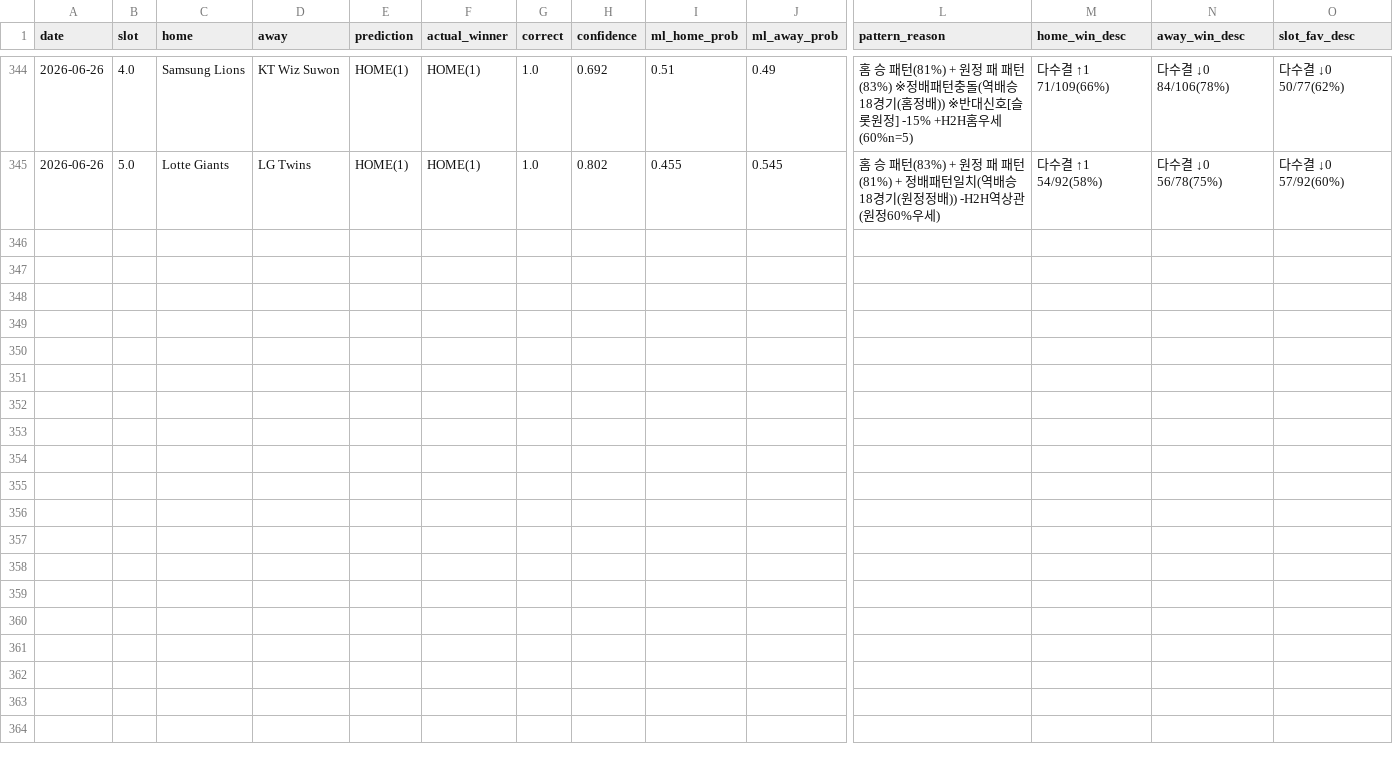
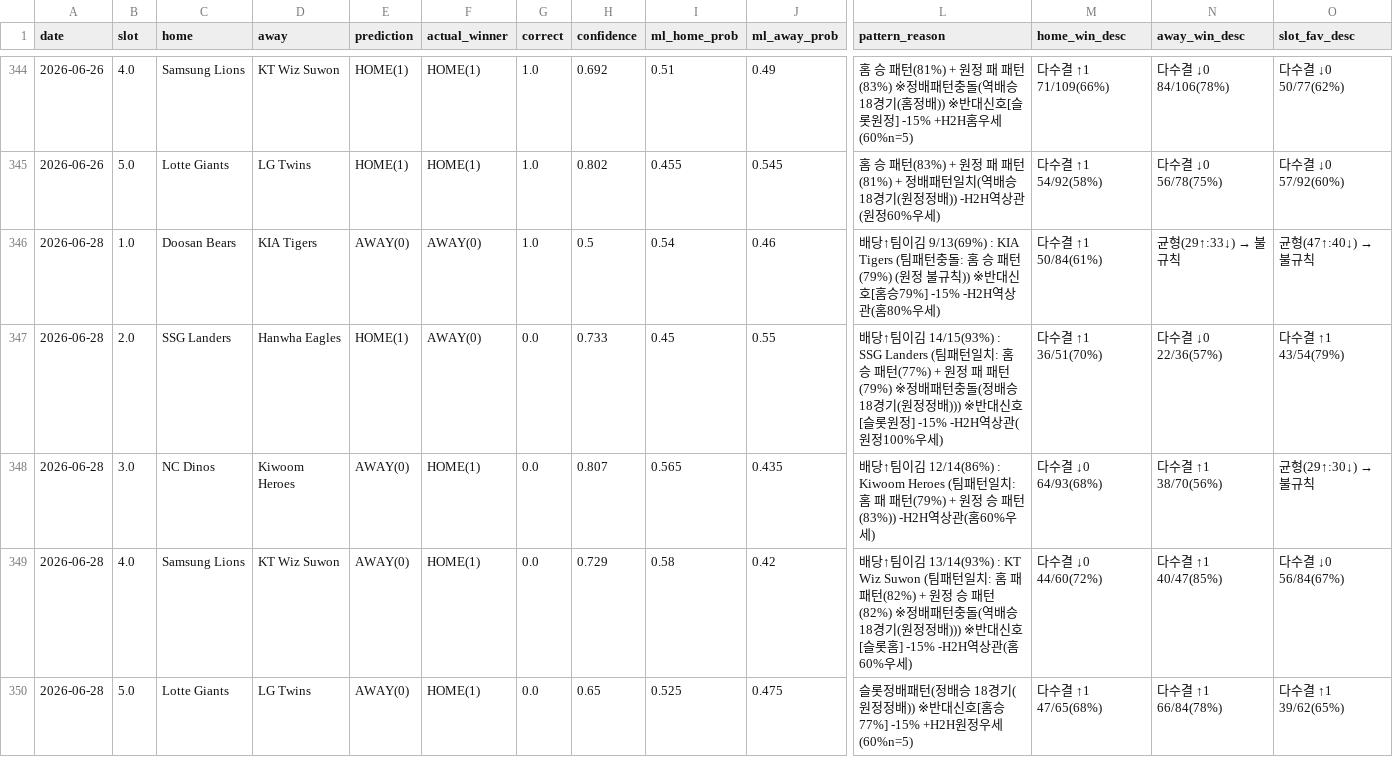
Before and after one commit to seung-min-lee/seung-min-lee-kbo-predictor, a CSV file: kbo_verify_log.csv, drawn as a sheet; only a part is shown, gaps mark what is left out; rows hold the shown columns only; the diff names each change by its address in the sheet, - before the commit and + after, or states it on an @@ line.

```diff
--- a/kbo_verify_log.csv
+++ b/kbo_verify_log.csv
+row 346: 2026-06-28 | 1.0 | Doosan Bears | KIA Tigers | AWAY(0) | AWAY(0) | 1.0 | 0.5 | 0.54 | 0.46 | 배당↑팀이김 9/13(69%) : KIA Tigers (팀패턴충돌: 홈 승 패턴(79%) (원정 불규칙)) ※반대신호[홈승79%] -15% -H2H역상관(홈80%우세) | 다수결 ↑1 50/84(61%) | 균형(29↑:33↓) → 불규칙 | 균형(47↑:40↓) → 불규칙
+row 347: 2026-06-28 | 2.0 | SSG Landers | Hanwha Eagles | HOME(1) | AWAY(0) | 0.0 | 0.733 | 0.45 | 0.55 | 배당↑팀이김 14/15(93%) : SSG Landers (팀패턴일치: 홈 승 패턴(77%) + 원정 패 패턴(79%) ※정배패턴충돌(정배승 18경기(원정정배))) ※반대신호[슬롯원정] -15% -H2H역상관(원정100%우세) | 다수결 ↑1 36/51(70%) | 다수결 ↓0 22/36(57%) | 다수결 ↑1 43/54(79%)
+row 348: 2026-06-28 | 3.0 | NC Dinos | Kiwoom Heroes | AWAY(0) | HOME(1) | 0.0 | 0.807 | 0.565 | 0.435 | 배당↑팀이김 12/14(86%) : Kiwoom Heroes (팀패턴일치: 홈 패 패턴(79%) + 원정 승 패턴(83%)) -H2H역상관(홈60%우세) | 다수결 ↓0 64/93(68%) | 다수결 ↑1 38/70(56%) | 균형(29↑:30↓) → 불규칙
+row 349: 2026-06-28 | 4.0 | Samsung Lions | KT Wiz Suwon | AWAY(0) | HOME(1) | 0.0 | 0.729 | 0.58 | 0.42 | 배당↑팀이김 13/14(93%) : KT Wiz Suwon (팀패턴일치: 홈 패 패턴(82%) + 원정 승 패턴(82%) ※정배패턴충돌(역배승 18경기(원정정배))) ※반대신호[슬롯홈] -15% -H2H역상관(홈60%우세) | 다수결 ↓0 44/60(72%) | 다수결 ↑1 40/47(85%) | 다수결 ↓0 56/84(67%)
+row 350: 2026-06-28 | 5.0 | Lotte Giants | LG Twins | AWAY(0) | HOME(1) | 0.0 | 0.65 | 0.525 | 0.475 | 슬롯정배패턴(정배승 18경기(원정정배)) ※반대신호[홈승77%] -15% +H2H원정우세(60%n=5) | 다수결 ↑1 47/65(68%) | 다수결 ↑1 66/84(78%) | 다수결 ↑1 39/62(65%)
```
Also changed, not shown: kbo_games.csv, 3 other files.
